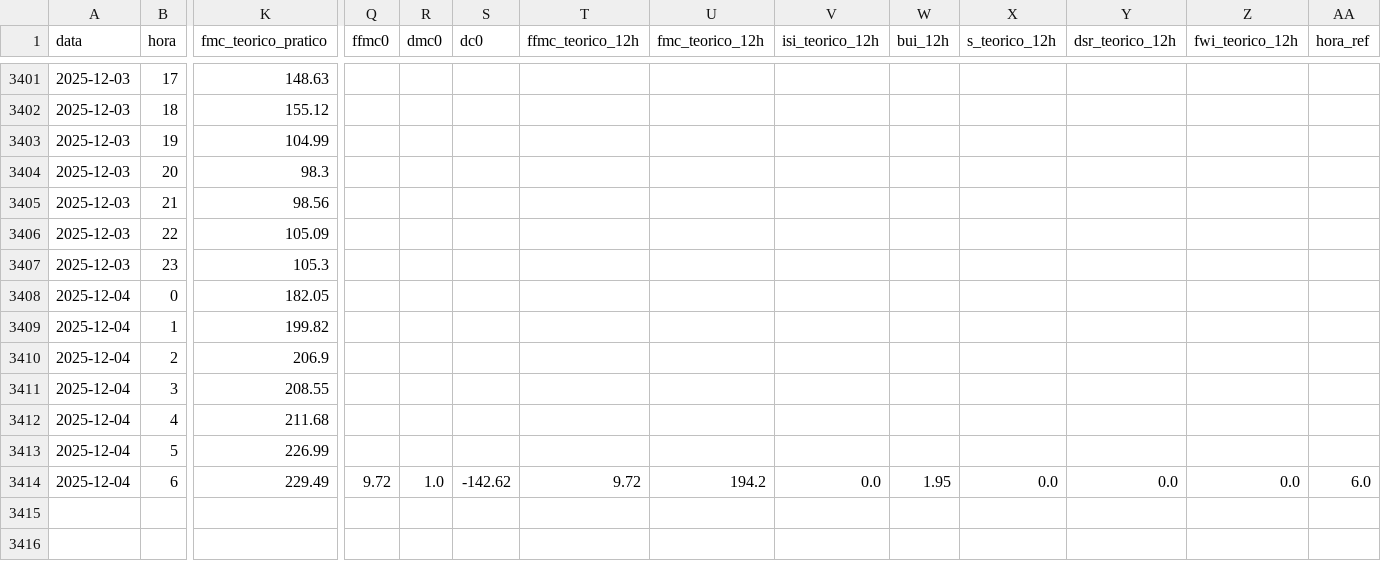
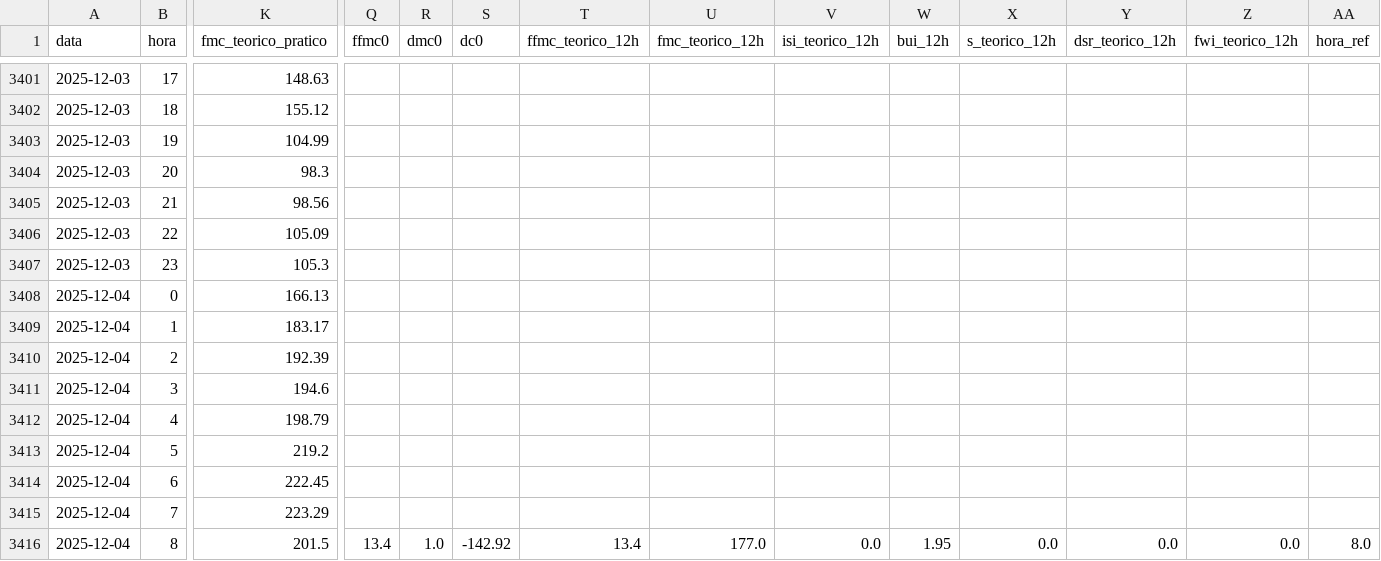
Before and after one commit to 23657/fwi-pipeline-ipt, a CSV file: dados_macao_fwi.csv, drawn as a sheet; only a part is shown, gaps mark what is left out; rows hold the shown columns only; the diff names each change by its address in the sheet, - before the commit and + after, or states it on an @@ line.

```diff
--- a/dados_macao_fwi.csv
+++ b/dados_macao_fwi.csv
-K3408 (fmc_teorico_pratico): 182.05
+K3408 (fmc_teorico_pratico): 166.13
-K3409 (fmc_teorico_pratico): 199.82
+K3409 (fmc_teorico_pratico): 183.17
-K3410 (fmc_teorico_pratico): 206.9
+K3410 (fmc_teorico_pratico): 192.39
-K3411 (fmc_teorico_pratico): 208.55
+K3411 (fmc_teorico_pratico): 194.6
-K3412 (fmc_teorico_pratico): 211.68
+K3412 (fmc_teorico_pratico): 198.79
-K3413 (fmc_teorico_pratico): 226.99
+K3413 (fmc_teorico_pratico): 219.2
-K3414 (fmc_teorico_pratico): 229.49
+K3414 (fmc_teorico_pratico): 222.45
-Q3414 (ffmc0): 9.72
+Q3414 (ffmc0): (empty)
-R3414 (dmc0): 1.0
+R3414 (dmc0): (empty)
-S3414 (dc0): -142.62
+S3414 (dc0): (empty)
-T3414 (ffmc_teorico_12h): 9.72
+T3414 (ffmc_teorico_12h): (empty)
-U3414 (fmc_teorico_12h): 194.2
+U3414 (fmc_teorico_12h): (empty)
-V3414 (isi_teorico_12h): 0.0
+V3414 (isi_teorico_12h): (empty)
-W3414 (bui_12h): 1.95
+W3414 (bui_12h): (empty)
-X3414 (s_teorico_12h): 0.0
+X3414 (s_teorico_12h): (empty)
-Y3414 (dsr_teorico_12h): 0.0
+Y3414 (dsr_teorico_12h): (empty)
-Z3414 (fwi_teorico_12h): 0.0
+Z3414 (fwi_teorico_12h): (empty)
-AA3414 (hora_ref): 6.0
+AA3414 (hora_ref): (empty)
+row 3415: 2025-12-04 | 7 | 223.29
+row 3416: 2025-12-04 | 8 | 201.5 | 13.4 | 1.0 | -142.92 | 13.4 | 177.0 | 0.0 | 1.95 | 0.0 | 0.0 | 0.0 | 8.0
```
Also changed, not shown: dados_ferreira_do_zezere_fwi.csv, dados_oleiros_fwi.csv, 1 other file.
